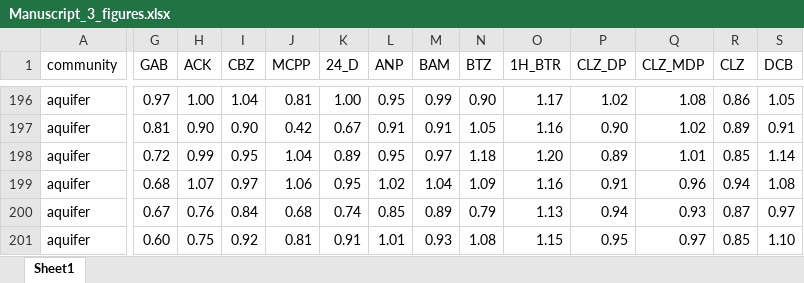
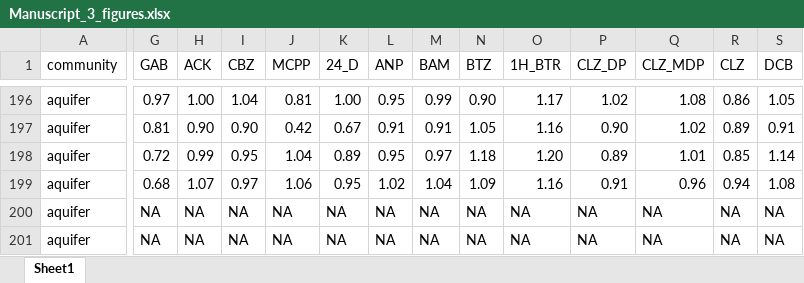
Before and after one commit to rbranco01/micropollutant_biodegradation_DOC, an Excel workbook: input_data/Manuscript_3_figures.xlsx, sheet Sheet1, drawn as a sheet; only a part is shown, gaps mark what is left out; values as stored, in another font and other column widths than the file's, no borders; the diff covers the shown part only; the diff names each change by its address in the sheet, - before the commit and + after, or states it on an @@ line.

```diff
--- a/input_data/Manuscript_3_figures.xlsx (sheet Sheet1)
+++ b/input_data/Manuscript_3_figures.xlsx (sheet Sheet1)
-G200 (GAB): 0.67
+G200 (GAB): NA
-H200 (ACK): 0.76
+H200 (ACK): NA
-I200 (CBZ): 0.84
+I200 (CBZ): NA
-J200 (MCPP): 0.68
+J200 (MCPP): NA
-K200 (24_D): 0.74
+K200 (24_D): NA
-L200 (ANP): 0.85
+L200 (ANP): NA
-M200 (BAM): 0.89
+M200 (BAM): NA
-N200 (BTZ): 0.79
+N200 (BTZ): NA
-O200 (1H_BTR): 1.13
+O200 (1H_BTR): NA
-P200 (CLZ_DP): 0.94
+P200 (CLZ_DP): NA
-Q200 (CLZ_MDP): 0.93
+Q200 (CLZ_MDP): NA
-R200 (CLZ): 0.87
+R200 (CLZ): NA
-S200 (DCB): 0.97
+S200 (DCB): NA
-G201 (GAB): 0.60
+G201 (GAB): NA
-H201 (ACK): 0.75
+H201 (ACK): NA
-I201 (CBZ): 0.92
+I201 (CBZ): NA
-J201 (MCPP): 0.81
+J201 (MCPP): NA
-K201 (24_D): 0.91
+K201 (24_D): NA
-L201 (ANP): 1.01
+L201 (ANP): NA
-M201 (BAM): 0.93
+M201 (BAM): NA
-N201 (BTZ): 1.08
+N201 (BTZ): NA
-O201 (1H_BTR): 1.15
+O201 (1H_BTR): NA
-P201 (CLZ_DP): 0.95
+P201 (CLZ_DP): NA
-Q201 (CLZ_MDP): 0.97
+Q201 (CLZ_MDP): NA
-R201 (CLZ): 0.85
+R201 (CLZ): NA
-S201 (DCB): 1.10
+S201 (DCB): NA
```
Also changed, not shown: 1345 edited cells elsewhere in this sheet, 2 other files.
